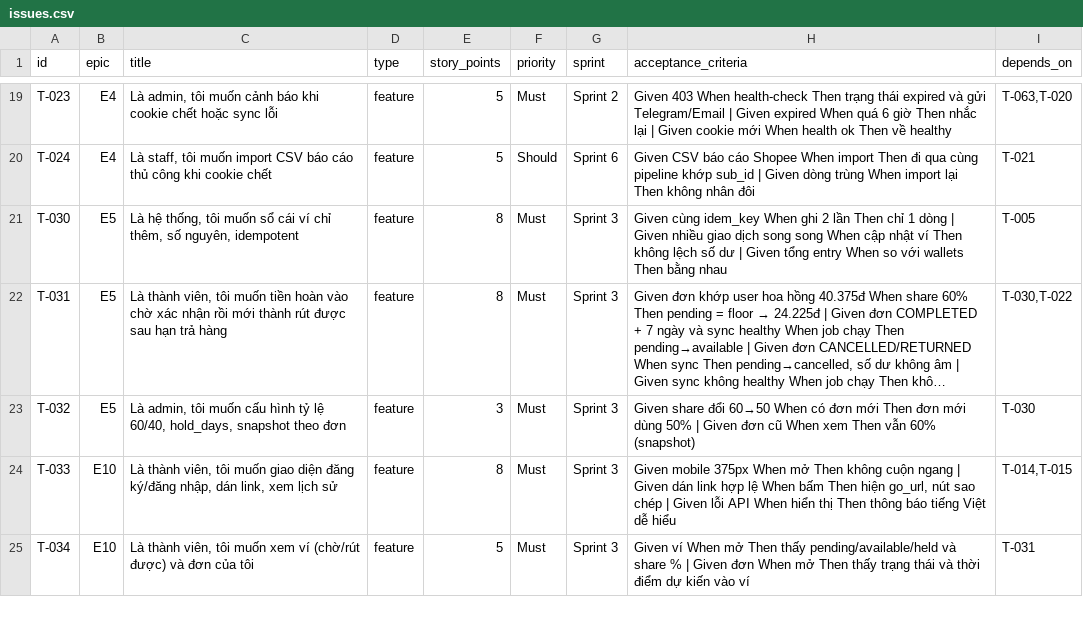
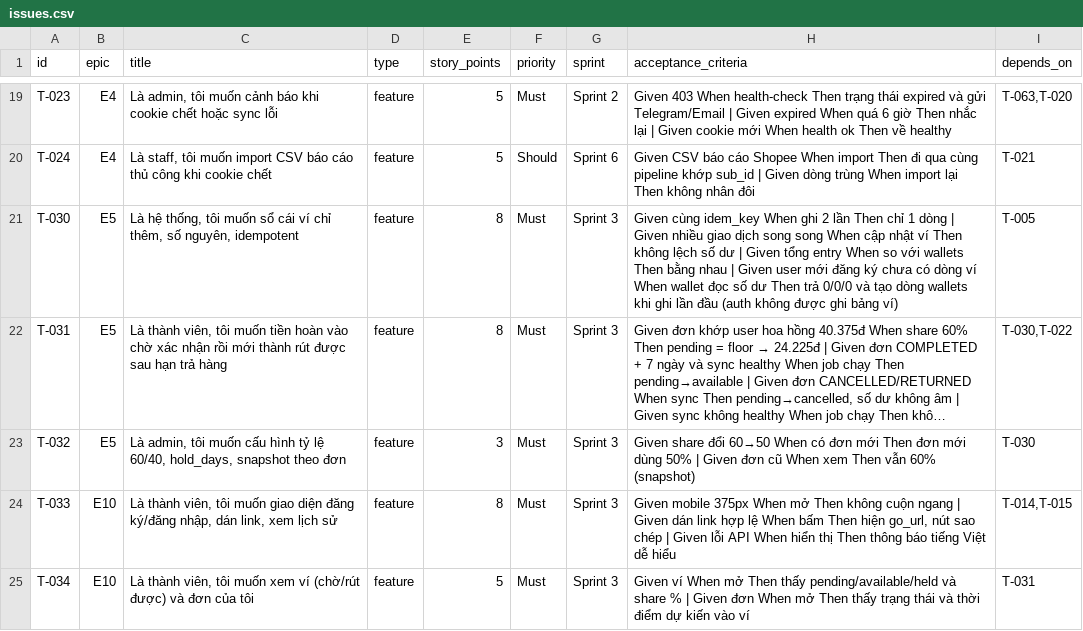
Before and after one commit to DT-231/CashBack, a CSV file: backlog/issues.csv, drawn as a sheet; only a part is shown, gaps mark what is left out; long unchanged cells end in …; the diff names each change by its address in the sheet, - before the commit and + after, or states it on an @@ line.

```diff
--- a/backlog/issues.csv
+++ b/backlog/issues.csv
-H21 (acceptance_criteria): …bằng nhau
+H21 (acceptance_criteria): …bằng nhau | Given user mới đăng ký chưa có dòng ví When wallet đọc số dư Then trả 0/0/0 và tạo dòng wallets khi ghi lần đầu (auth không được ghi bảng ví)
```
Also changed, not shown: 9 other files.
